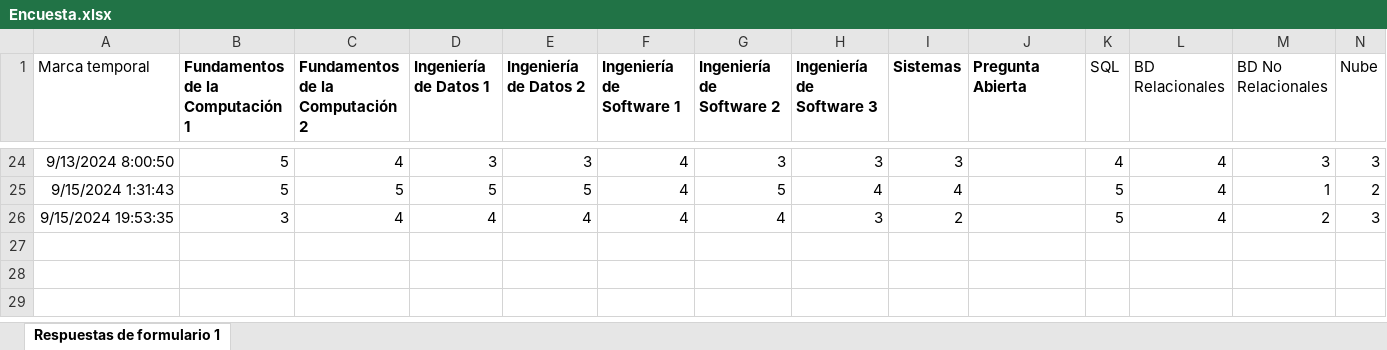
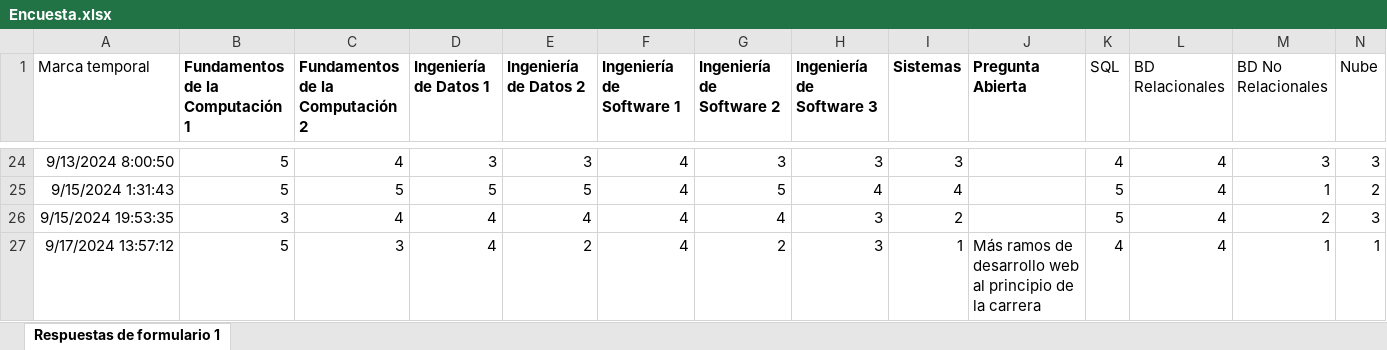
Before and after one commit to BenjaLatuz/Visualizaciones-Encuesta, an Excel workbook: Encuesta.xlsx, sheet Respuestas de formulario 1, drawn as a sheet; only a part is shown, gaps mark what is left out; values as stored, in another font and other column widths than the file's, no borders; rows hold the shown columns only; the diff names each change by its address in the sheet, - before the commit and + after, or states it on an @@ line.

Commit message:
Pequeña actualización, pruebas agregando html y css.

```diff
--- a/Encuesta.xlsx (sheet Respuestas de formulario 1)
+++ b/Encuesta.xlsx (sheet Respuestas de formulario 1)
+row 27: 9/17/2024 13:57:12 | 5 | 3 | 4 | 2 | 4 | 2 | 3 | 1 | Más ramos de desarrollo web al principio de la carrera | 4 | 4 | 1 | 1
```
Also changed, not shown: 2 other files.
